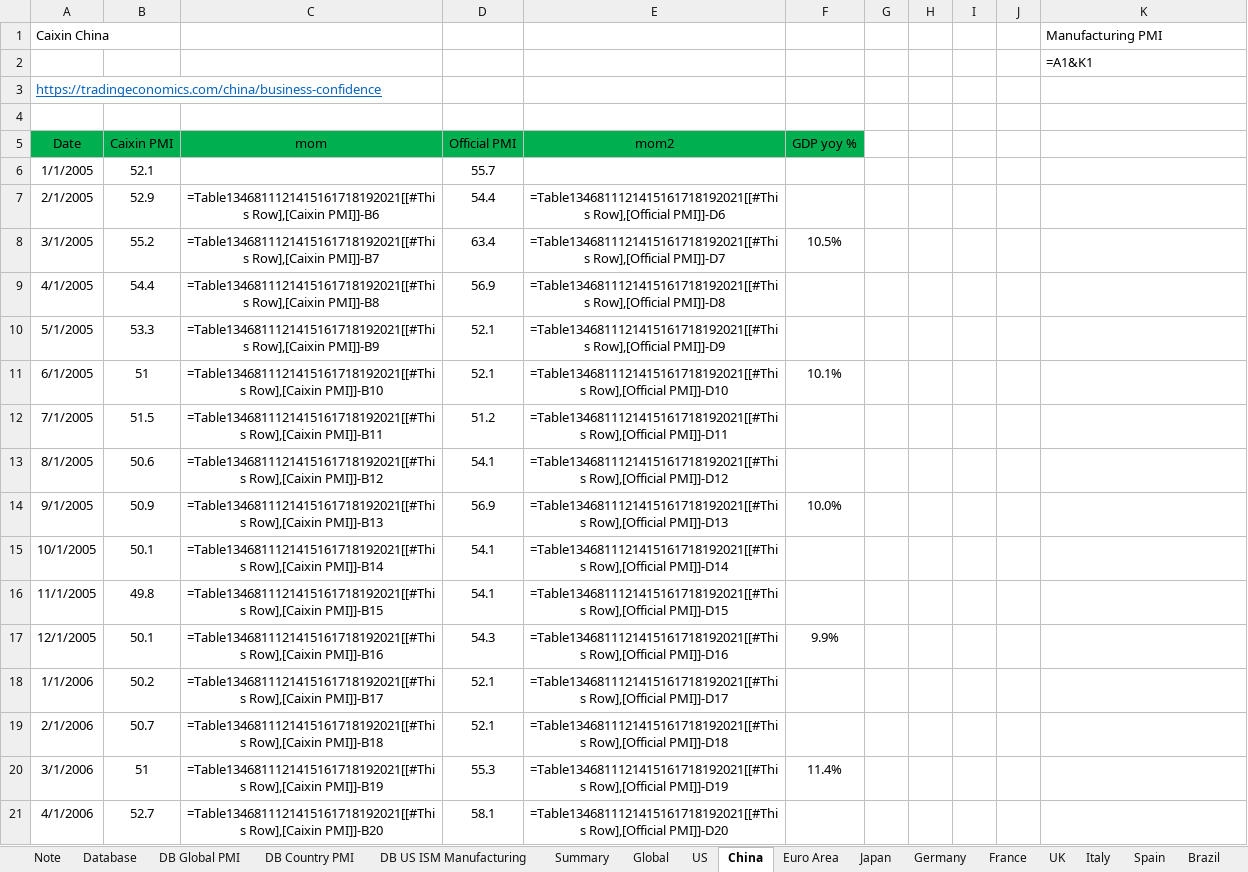
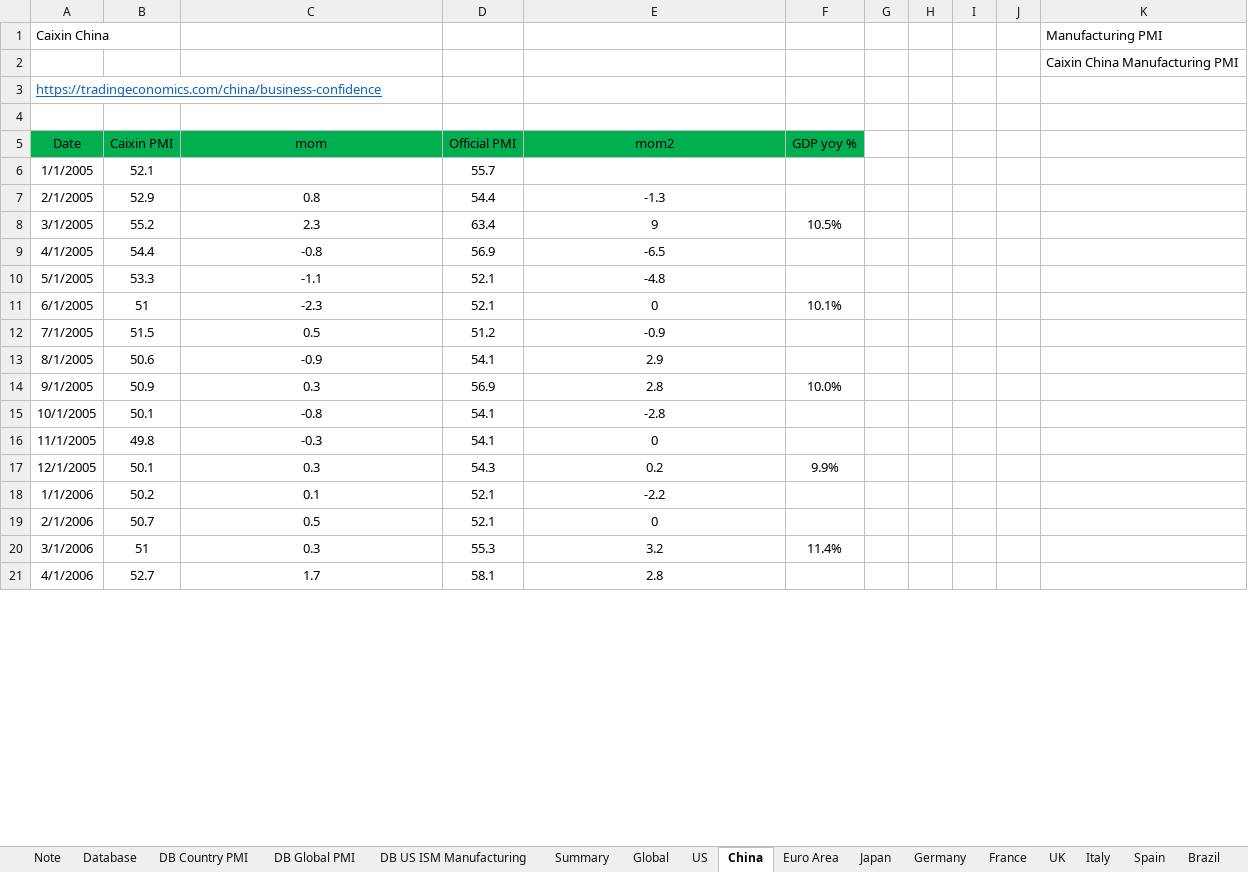
Before and after one commit to markjm5/portfoliomanagement, an Excel workbook: trading_excel_files/03_Leading_Indicators/018_Leading_Indicator_PMI_Manufacturing_World.xlsm, sheet China, drawn as a sheet; only a part is shown; values as stored, in another font and other column widths than the file's, no borders; formulas without a stored value are shown as written; charts and pictures and conditional formats and table styles not drawn; the diff covers the shown part only; the diff names each change by its address in the sheet, - before the commit and + after, or states it on an @@ line.

Commit message:
refactored scrape_table_country_pmi function in 018

```diff
--- a/trading_excel_files/03_Leading_Indicators/018_Leading_Indicator_PMI_Manufacturing_World.xlsm (sheet China)
+++ b/trading_excel_files/03_Leading_Indicators/018_Leading_Indicator_PMI_Manufacturing_World.xlsm (sheet China)
@@ sheet tab order changed: Note | Database | DB Country PMI | DB Global PMI | DB US ISM Manufacturing | Summary | Global | US | China | Euro Area | Japan | Germany | France | UK | Italy | Spain | Brazil @@
-K2: =A1&K1
+K2: Caixin China Manufacturing PMI
-C7 (mom): =Table1346811121415161718192021[[#This Row],[Caixin PMI]]-B6
+C7 (mom): 0.8
-E7 (mom2): =Table1346811121415161718192021[[#This Row],[Official PMI]]-D6
+E7 (mom2): -1.3
-C8 (mom): =Table1346811121415161718192021[[#This Row],[Caixin PMI]]-B7
+C8 (mom): 2.3
-E8 (mom2): =Table1346811121415161718192021[[#This Row],[Official PMI]]-D7
+E8 (mom2): 9
-C9 (mom): =Table1346811121415161718192021[[#This Row],[Caixin PMI]]-B8
+C9 (mom): -0.8
-E9 (mom2): =Table1346811121415161718192021[[#This Row],[Official PMI]]-D8
+E9 (mom2): -6.5
-C10 (mom): =Table1346811121415161718192021[[#This Row],[Caixin PMI]]-B9
+C10 (mom): -1.1
-E10 (mom2): =Table1346811121415161718192021[[#This Row],[Official PMI]]-D9
+E10 (mom2): -4.8
-C11 (mom): =Table1346811121415161718192021[[#This Row],[Caixin PMI]]-B10
+C11 (mom): -2.3
-E11 (mom2): =Table1346811121415161718192021[[#This Row],[Official PMI]]-D10
+E11 (mom2): 0
-C12 (mom): =Table1346811121415161718192021[[#This Row],[Caixin PMI]]-B11
+C12 (mom): 0.5
-E12 (mom2): =Table1346811121415161718192021[[#This Row],[Official PMI]]-D11
+E12 (mom2): -0.9
-C13 (mom): =Table1346811121415161718192021[[#This Row],[Caixin PMI]]-B12
+C13 (mom): -0.9
-E13 (mom2): =Table1346811121415161718192021[[#This Row],[Official PMI]]-D12
+E13 (mom2): 2.9
-C14 (mom): =Table1346811121415161718192021[[#This Row],[Caixin PMI]]-B13
+C14 (mom): 0.3
-E14 (mom2): =Table1346811121415161718192021[[#This Row],[Official PMI]]-D13
+E14 (mom2): 2.8
-C15 (mom): =Table1346811121415161718192021[[#This Row],[Caixin PMI]]-B14
+C15 (mom): -0.8
-E15 (mom2): =Table1346811121415161718192021[[#This Row],[Official PMI]]-D14
+E15 (mom2): -2.8
-C16 (mom): =Table1346811121415161718192021[[#This Row],[Caixin PMI]]-B15
+C16 (mom): -0.3
-E16 (mom2): =Table1346811121415161718192021[[#This Row],[Official PMI]]-D15
+E16 (mom2): 0
-C17 (mom): =Table1346811121415161718192021[[#This Row],[Caixin PMI]]-B16
+C17 (mom): 0.3
-E17 (mom2): =Table1346811121415161718192021[[#This Row],[Official PMI]]-D16
+E17 (mom2): 0.2
-C18 (mom): =Table1346811121415161718192021[[#This Row],[Caixin PMI]]-B17
+C18 (mom): 0.1
-E18 (mom2): =Table1346811121415161718192021[[#This Row],[Official PMI]]-D17
+E18 (mom2): -2.2
-C19 (mom): =Table1346811121415161718192021[[#This Row],[Caixin PMI]]-B18
+C19 (mom): 0.5
-E19 (mom2): =Table1346811121415161718192021[[#This Row],[Official PMI]]-D18
+E19 (mom2): 0
-C20 (mom): =Table1346811121415161718192021[[#This Row],[Caixin PMI]]-B19
+C20 (mom): 0.3
-E20 (mom2): =Table1346811121415161718192021[[#This Row],[Official PMI]]-D19
+E20 (mom2): 3.2
-C21 (mom): =Table1346811121415161718192021[[#This Row],[Caixin PMI]]-B20
+C21 (mom): 1.7
-E21 (mom2): =Table1346811121415161718192021[[#This Row],[Official PMI]]-D20
+E21 (mom2): 2.8
```
Also changed, not shown: 376 edited cells elsewhere in this sheet, sheet Summary, sheet UK, sheet Euro Area, sheet Global, sheet Denmark, sheet South Africa, 28 more sheets, hidden cells, charts or pictures, 4 other files.
